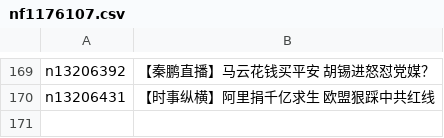
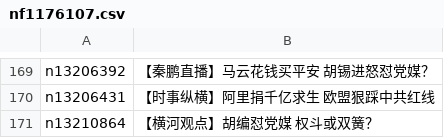
Before and after one commit to easy2view/epoch-special, a CSV file: indexes/nf1176107.csv, drawn as a sheet; only a part is shown, gaps mark what is left out.

```diff
--- a/indexes/nf1176107.csv
+++ b/indexes/nf1176107.csv
@@ -170 +170,2 @@ n13206392,【秦鹏直播】马云花钱买平安 胡锡进怒怼党媒？
 n13206431,【时事纵横】阿里捐千亿求生 欧盟狠踩中共红线
+n13210864,【横河观点】胡编怼党媒 权斗或双簧？
```
Also changed, not shown: 21 other files.
